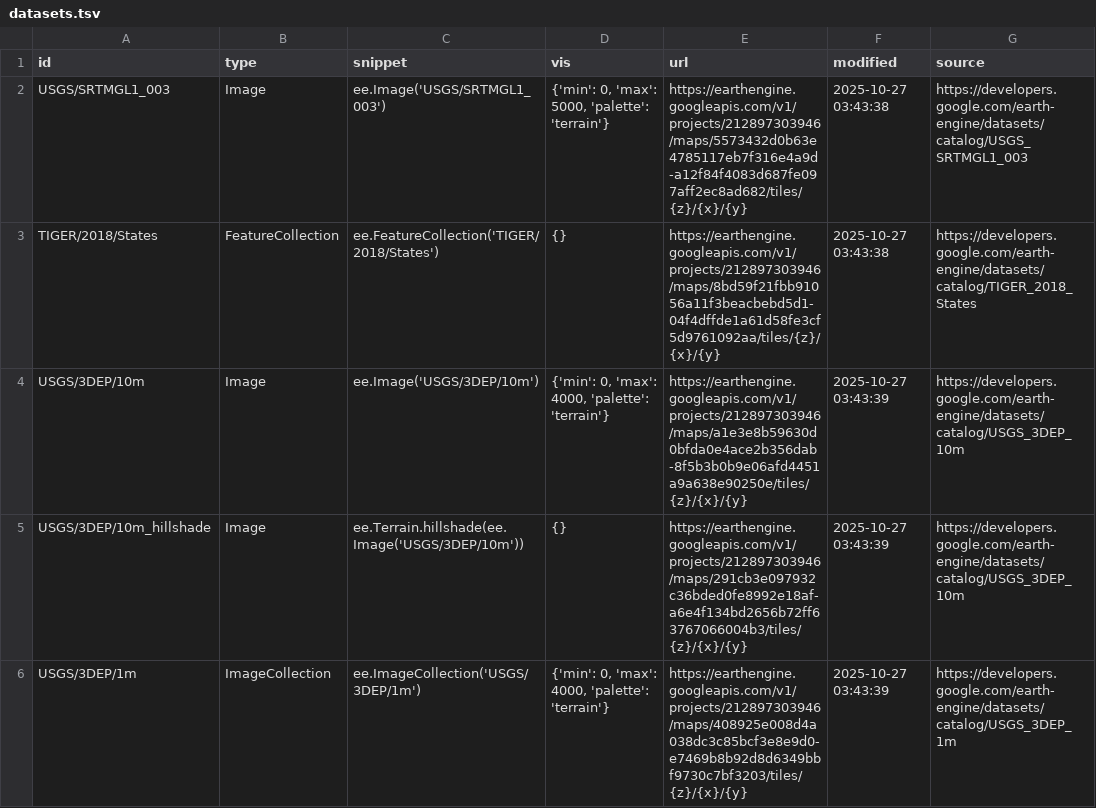
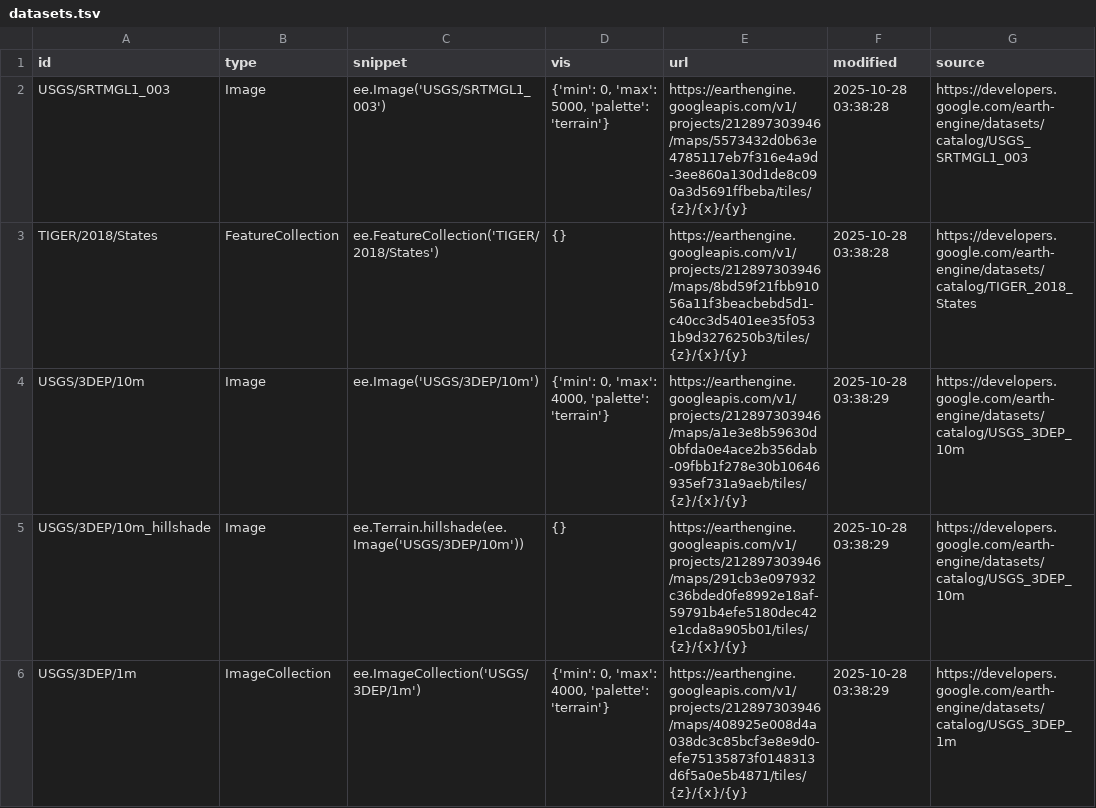
Before and after one commit to opengeos/ee-tile-layers, a TSV file: datasets.tsv, drawn as a sheet; only a part is shown; the diff covers the shown part only.

```diff
--- a/datasets.tsv
+++ b/datasets.tsv
@@ -1,6 +1,6 @@
 id	type	snippet	vis	url	modified	source
-USGS/SRTMGL1_003	Image	ee.Image('USGS/SRTMGL1_003')	{'min': 0, 'max': 5000, 'palette': 'terrain'}	https://earthengine.googleapis.com/v1/projects/212897303946/maps/5573432d0b63e4785117eb7f316e4a9d-a12f84f4083d687fe097aff2ec8ad682/tiles/{z}/{x}/{y}	2025-10-27 03:43:38	https://developers.google.com/earth-engine/datasets/catalog/USGS_SRTMGL1_003
-TIGER/2018/States	FeatureCollection	ee.FeatureCollection('TIGER/2018/States')	{}	https://earthengine.googleapis.com/v1/projects/212897303946/maps/8bd59f21fbb91056a11f3beacbebd5d1-04f4dffde1a61d58fe3cf5d9761092aa/tiles/{z}/{x}/{y}	2025-10-27 03:43:38	https://developers.google.com/earth-engine/datasets/catalog/TIGER_2018_States
-USGS/3DEP/10m	Image	ee.Image('USGS/3DEP/10m')	{'min': 0, 'max': 4000, 'palette': 'terrain'}	https://earthengine.googleapis.com/v1/projects/212897303946/maps/a1e3e8b59630d0bfda0e4ace2b356dab-8f5b3b0b9e06afd4451a9a638e90250e/tiles/{z}/{x}/{y}	2025-10-27 03:43:39	https://developers.google.com/earth-engine/datasets/catalog/USGS_3DEP_10m
-USGS/3DEP/10m_hillshade	Image	 ee.Terrain.hillshade(ee.Image('USGS/3DEP/10m'))	{}	https://earthengine.googleapis.com/v1/projects/212897303946/maps/291cb3e097932c36bded0fe8992e18af-a6e4f134bd2656b72ff63767066004b3/tiles/{z}/{x}/{y}	2025-10-27 03:43:39	https://developers.google.com/earth-engine/datasets/catalog/USGS_3DEP_10m
-USGS/3DEP/1m	ImageCollection	 ee.ImageCollection('USGS/3DEP/1m')	{'min': 0, 'max': 4000, 'palette': 'terrain'}	https://earthengine.googleapis.com/v1/projects/212897303946/maps/408925e008d4a038dc3c85bcf3e8e9d0-e7469b8b92d8d6349bbf9730c7bf3203/tiles/{z}/{x}/{y}	2025-10-27 03:43:39	https://developers.google.com/earth-engine/datasets/catalog/USGS_3DEP_1m
+USGS/SRTMGL1_003	Image	ee.Image('USGS/SRTMGL1_003')	{'min': 0, 'max': 5000, 'palette': 'terrain'}	https://earthengine.googleapis.com/v1/projects/212897303946/maps/5573432d0b63e4785117eb7f316e4a9d-3ee860a130d1de8c090a3d5691ffbeba/tiles/{z}/{x}/{y}	2025-10-28 03:38:28	https://developers.google.com/earth-engine/datasets/catalog/USGS_SRTMGL1_003
+TIGER/2018/States	FeatureCollection	ee.FeatureCollection('TIGER/2018/States')	{}	https://earthengine.googleapis.com/v1/projects/212897303946/maps/8bd59f21fbb91056a11f3beacbebd5d1-c40cc3d5401ee35f0531b9d3276250b3/tiles/{z}/{x}/{y}	2025-10-28 03:38:28	https://developers.google.com/earth-engine/datasets/catalog/TIGER_2018_States
+USGS/3DEP/10m	Image	ee.Image('USGS/3DEP/10m')	{'min': 0, 'max': 4000, 'palette': 'terrain'}	https://earthengine.googleapis.com/v1/projects/212897303946/maps/a1e3e8b59630d0bfda0e4ace2b356dab-09fbb1f278e30b10646935ef731a9aeb/tiles/{z}/{x}/{y}	2025-10-28 03:38:29	https://developers.google.com/earth-engine/datasets/catalog/USGS_3DEP_10m
+USGS/3DEP/10m_hillshade	Image	 ee.Terrain.hillshade(ee.Image('USGS/3DEP/10m'))	{}	https://earthengine.googleapis.com/v1/projects/212897303946/maps/291cb3e097932c36bded0fe8992e18af-59791b4efe5180dec42e1cda8a905b01/tiles/{z}/{x}/{y}	2025-10-28 03:38:29	https://developers.google.com/earth-engine/datasets/catalog/USGS_3DEP_10m
+USGS/3DEP/1m	ImageCollection	 ee.ImageCollection('USGS/3DEP/1m')	{'min': 0, 'max': 4000, 'palette': 'terrain'}	https://earthengine.googleapis.com/v1/projects/212897303946/maps/408925e008d4a038dc3c85bcf3e8e9d0-efe75135873f0148313d6f5a0e5b4871/tiles/{z}/{x}/{y}	2025-10-28 03:38:29	https://developers.google.com/earth-engine/datasets/catalog/USGS_3DEP_1m
```
Also changed, not shown: 8 edited cells elsewhere in this file.
